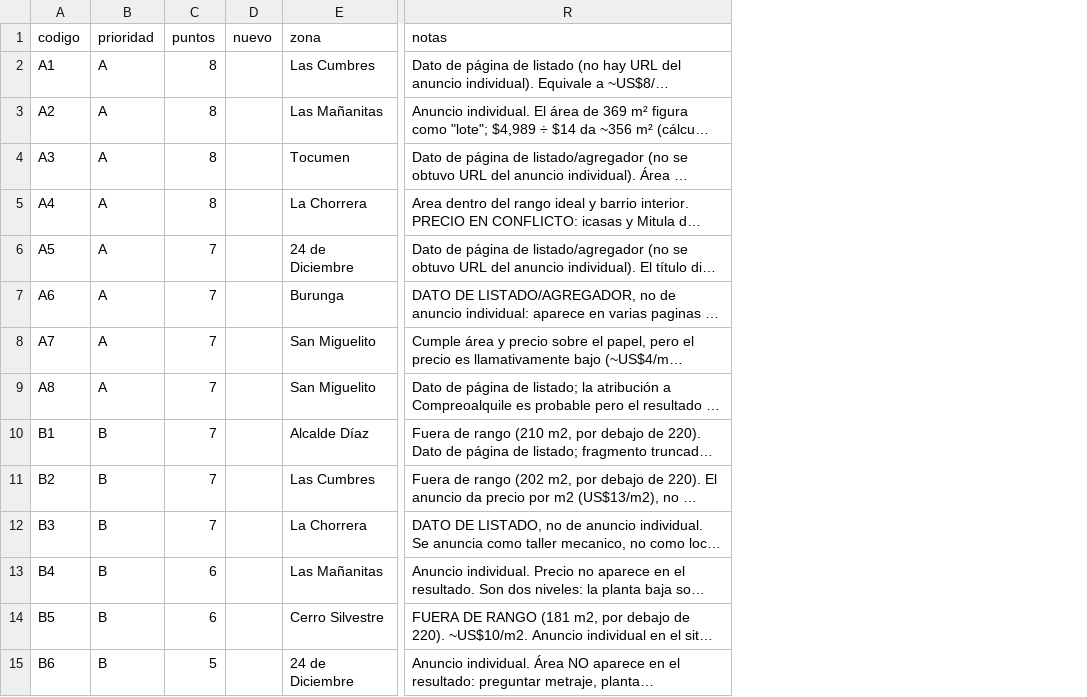
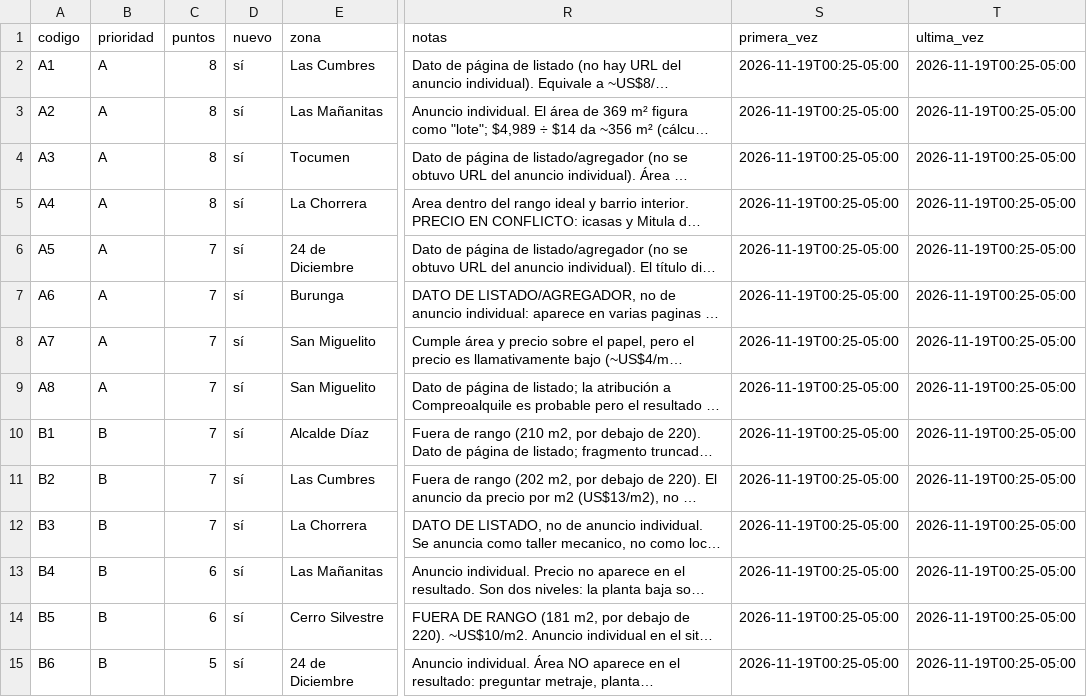
Before and after one commit to cvargasvillacob-web/Terrmoto, a CSV file: locales/Locales para llamar 2026-11-19.csv, drawn as a sheet; only a part is shown, gaps mark what is left out; long unchanged cells end in …; the diff covers the shown part only; the diff names each change by its address in the sheet, - before the commit and + after, or states it on an @@ line.

```diff
--- a/locales/Locales para llamar 2026-11-19.csv
+++ b/locales/Locales para llamar 2026-11-19.csv
+column S (primera_vez), rows 2-15: all 2026-11-19T00:25-05:00
+column T (ultima_vez), rows 2-15: all 2026-11-19T00:25-05:00
-D2:D15 (nuevo): (empty)
+D2:D15 (nuevo): sí
```
Also changed, not shown: 15 edited cells elsewhere in this file, 6 other files.
